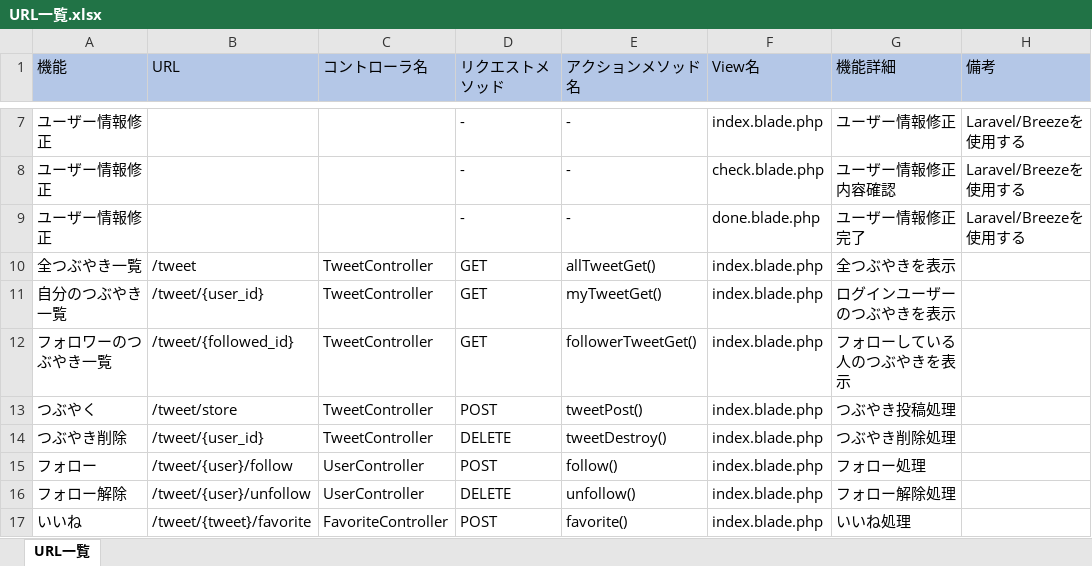
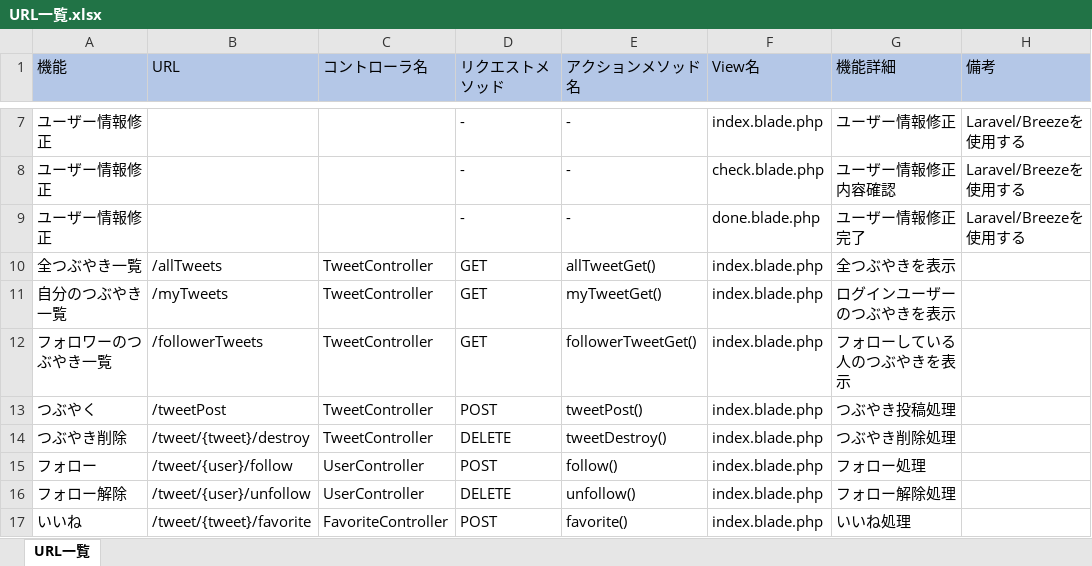
Before and after one commit to KAZ5298/Portfolio_TwitterApp, an Excel workbook: doc/03.詳細設計/URL一覧.xlsx, sheet URL一覧, drawn as a sheet; only a part is shown, gaps mark what is left out; values as stored, in another font and other column widths than the file's, no borders; the diff names each change by its address in the sheet, - before the commit and + after, or states it on an @@ line.

```diff
--- a/doc/03.詳細設計/URL一覧.xlsx (sheet URL一覧)
+++ b/doc/03.詳細設計/URL一覧.xlsx (sheet URL一覧)
-B10 (URL): /tweet
+B10 (URL): /allTweets
-B11 (URL): /tweet/{user_id}
+B11 (URL): /myTweets
-B12 (URL): /tweet/{followed_id}
+B12 (URL): /followerTweets
-B13 (URL): /tweet/store
+B13 (URL): /tweetPost
-B14 (URL): /tweet/{user_id}
+B14 (URL): /tweet/{tweet}/destroy
```
Also changed, not shown: 4 other files.
